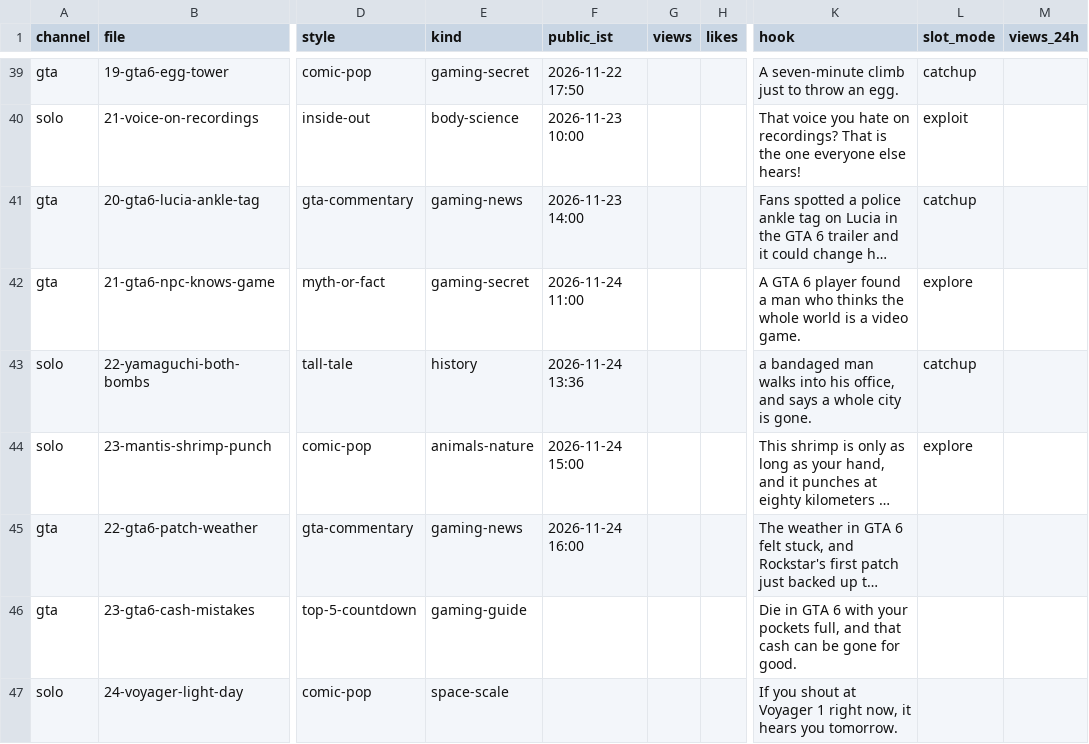
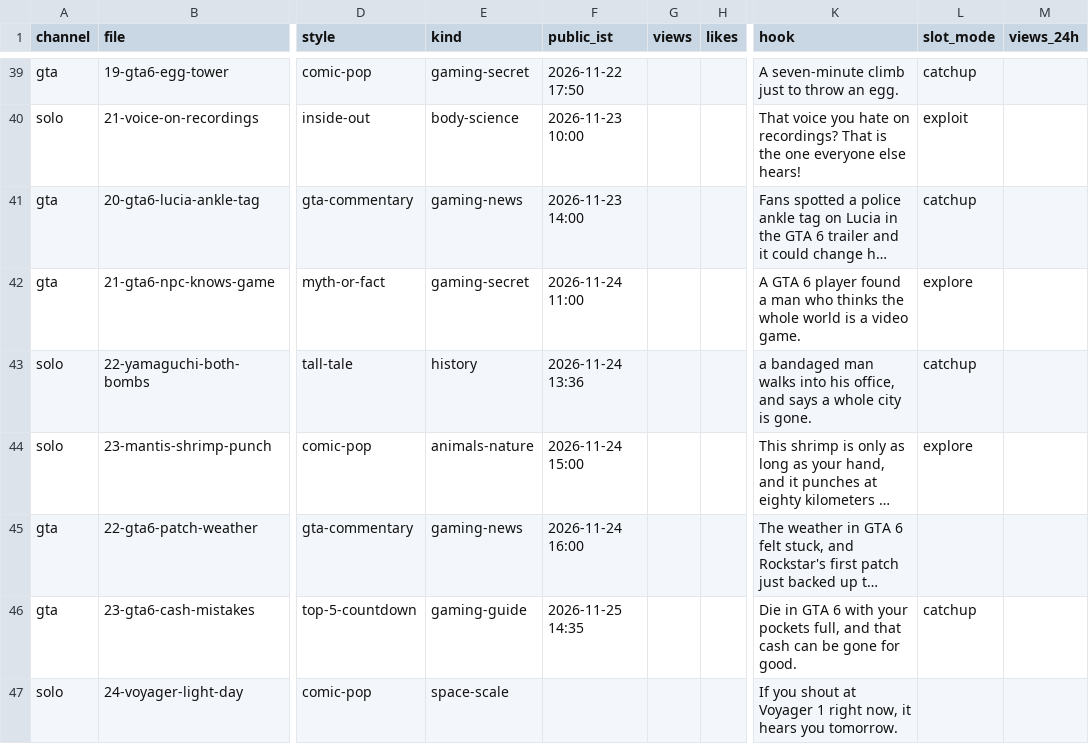
Before and after one commit to ffrastogi737-art/Faltu, a CSV file: shorts-out/perf.csv, drawn as a sheet; only a part is shown, gaps mark what is left out; long unchanged cells end in …; the diff names each change by its address in the sheet, - before the commit and + after, or states it on an @@ line.

```diff
--- a/shorts-out/perf.csv
+++ b/shorts-out/perf.csv
-F46 (public_ist): (empty)
+F46 (public_ist): 2026-11-25 14:35
-L46 (slot_mode): (empty)
+L46 (slot_mode): catchup
```
Also changed, not shown: 41 other files.
